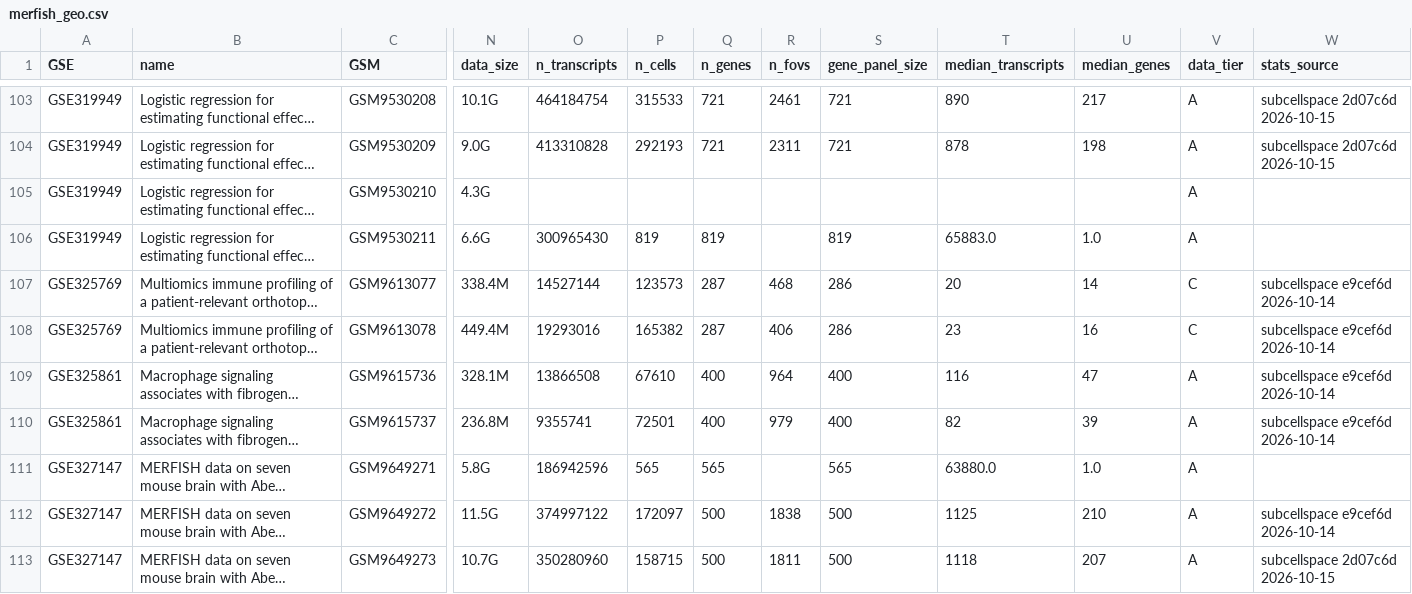
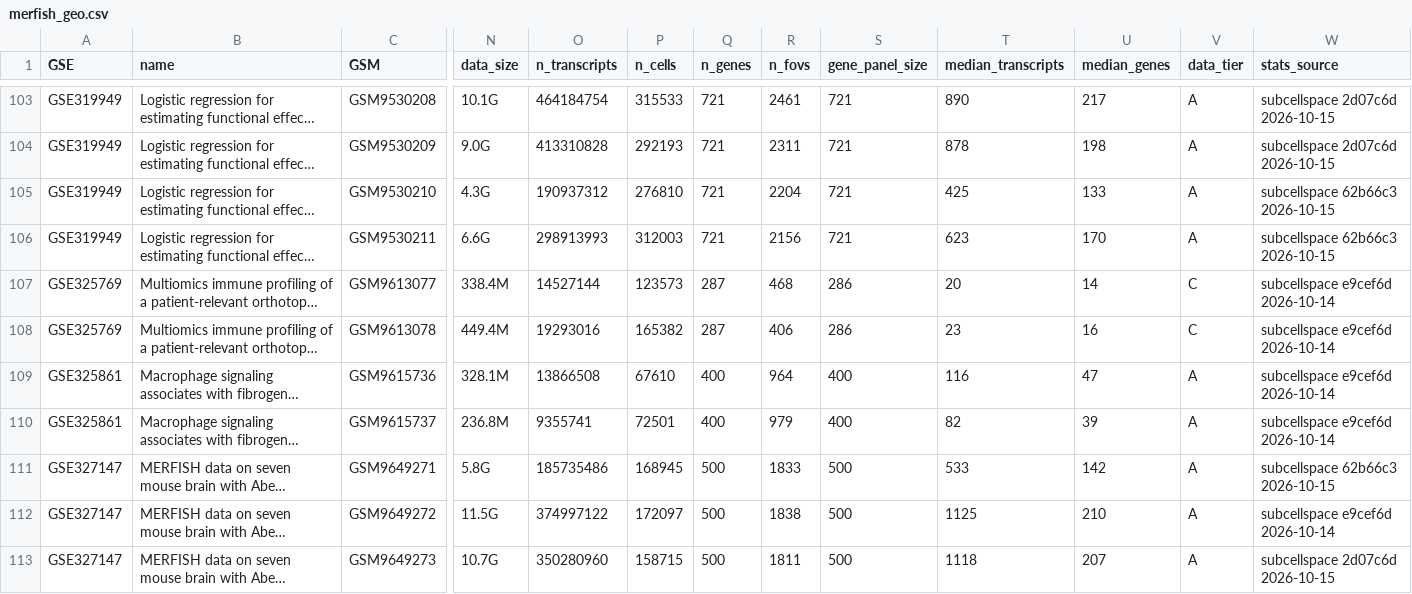
Before and after one commit to zf-li23/SubCellSpace, a CSV file: data/merfish_geo.csv, drawn as a sheet; only a part is shown, gaps mark what is left out; long unchanged cells end in …; the diff covers the shown part only; the diff names each change by its address in the sheet, - before the commit and + after, or states it on an @@ line.

```diff
--- a/data/merfish_geo.csv
+++ b/data/merfish_geo.csv
-O105 (n_transcripts): (empty)
+O105 (n_transcripts): 190937312
-P105 (n_cells): (empty)
+P105 (n_cells): 276810
-Q105 (n_genes): (empty)
+Q105 (n_genes): 721
-R105 (n_fovs): (empty)
+R105 (n_fovs): 2204
-S105 (gene_panel_size): (empty)
+S105 (gene_panel_size): 721
-T105 (median_transcripts): (empty)
+T105 (median_transcripts): 425
-U105 (median_genes): (empty)
+U105 (median_genes): 133
-W105:W106 (stats_source): (empty)
+W105:W106 (stats_source): subcellspace 62b66c3 2026-10-15
-O106 (n_transcripts): 300965430
+O106 (n_transcripts): 298913993
-P106 (n_cells): 819
+P106 (n_cells): 312003
-Q106 (n_genes): 819
+Q106 (n_genes): 721
-R106 (n_fovs): (empty)
+R106 (n_fovs): 2156
-S106 (gene_panel_size): 819
+S106 (gene_panel_size): 721
-T106 (median_transcripts): 65883.0
+T106 (median_transcripts): 623
-U106 (median_genes): 1.0
+U106 (median_genes): 170
-O111 (n_transcripts): 186942596
+O111 (n_transcripts): 185735486
-P111 (n_cells): 565
+P111 (n_cells): 168945
-Q111 (n_genes): 565
+Q111 (n_genes): 500
-R111 (n_fovs): (empty)
+R111 (n_fovs): 1833
-S111 (gene_panel_size): 565
+S111 (gene_panel_size): 500
-T111 (median_transcripts): 63880.0
+T111 (median_transcripts): 533
-U111 (median_genes): 1.0
+U111 (median_genes): 142
-W111 (stats_source): (empty)
+W111 (stats_source): subcellspace 62b66c3 2026-10-15
```
Also changed, not shown: 41 edited cells elsewhere in this file, data/cosmx_geo.csv, 1 other file.
